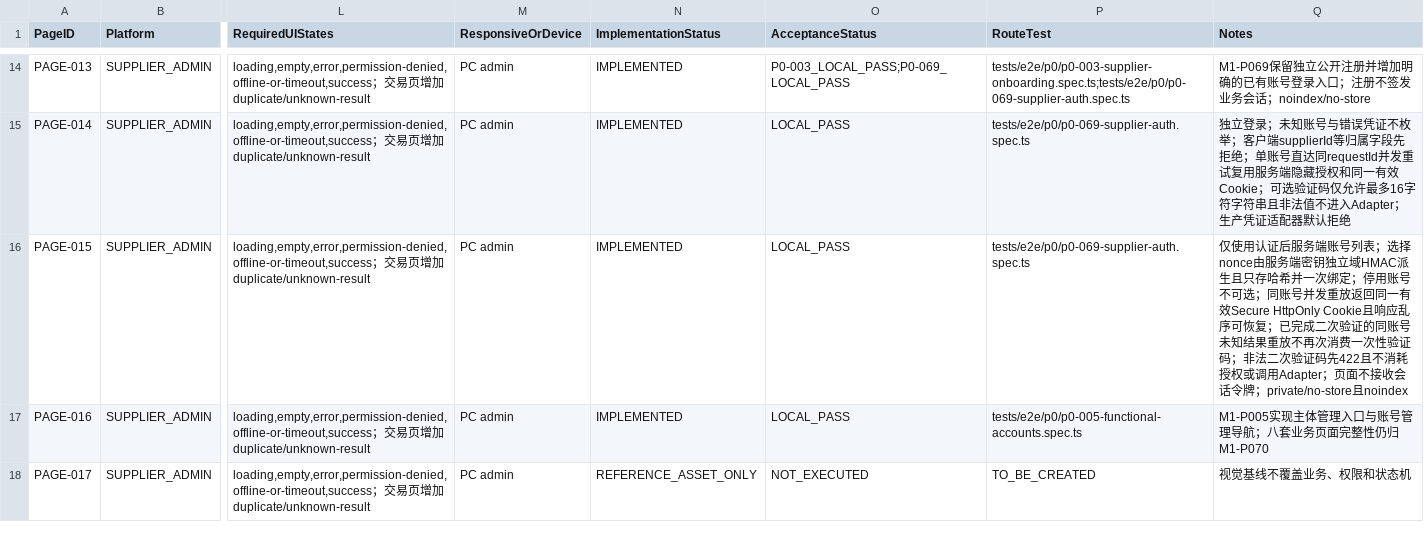
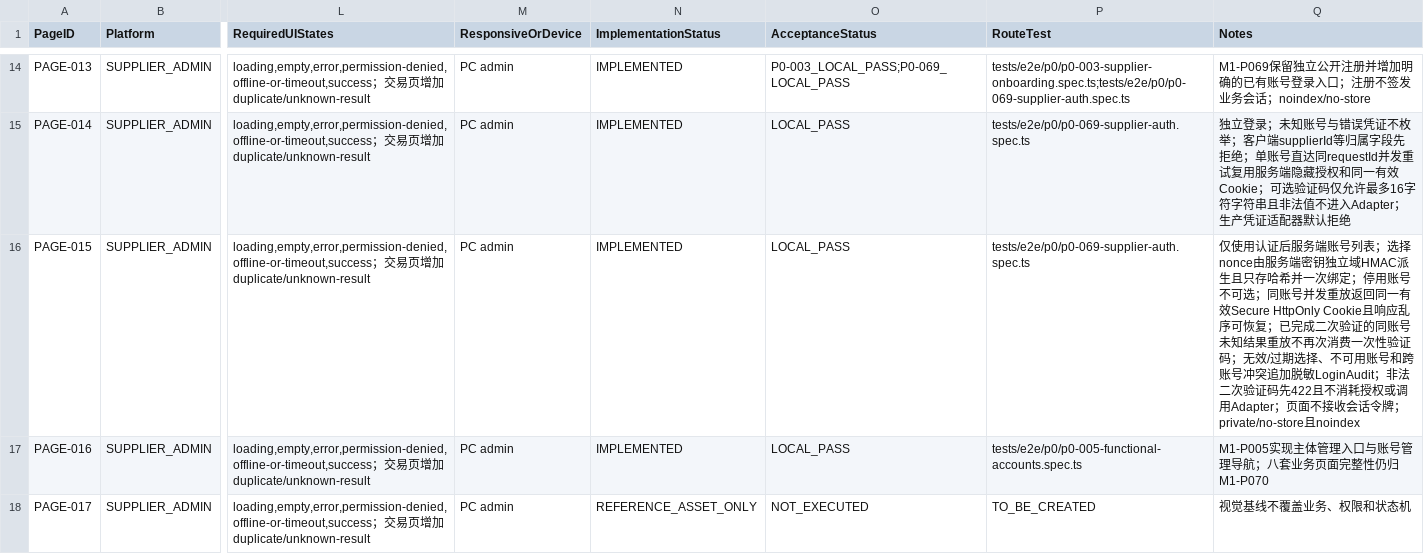
Before and after one commit to EasyStep-lee/flt1, a CSV file: 福礼社Codex5.6开发执行包V1.1/08-页面路由接口P0映射.csv, drawn as a sheet; only a part is shown, gaps mark what is left out; the diff names each change by its address in the sheet, - before the commit and + after, or states it on an @@ line.

```diff
--- a/福礼社Codex5.6开发执行包V1.1/08-页面路由接口P0映射.csv
+++ b/福礼社Codex5.6开发执行包V1.1/08-页面路由接口P0映射.csv
-Q16 (Notes): …验证码；非法二次…
+Q16 (Notes): …验证码；无效/过期选择、不可用账号和跨账号冲突追加脱敏LoginAudit；非法二次…
```
Also changed, not shown: 福礼社Codex5.6开发执行包V1.1/03-任务台账.csv, 福礼社Codex5.6开发执行包V1.1/04-P0-1至P0-119验收矩阵.csv, 5 other files.
